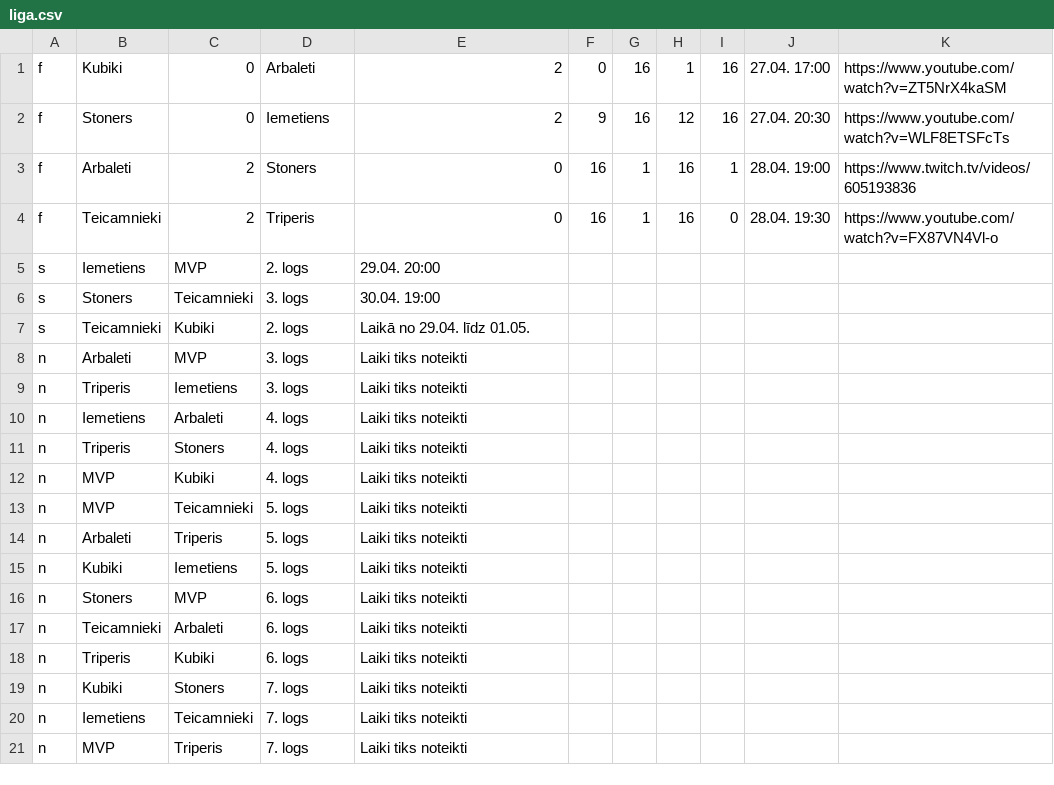
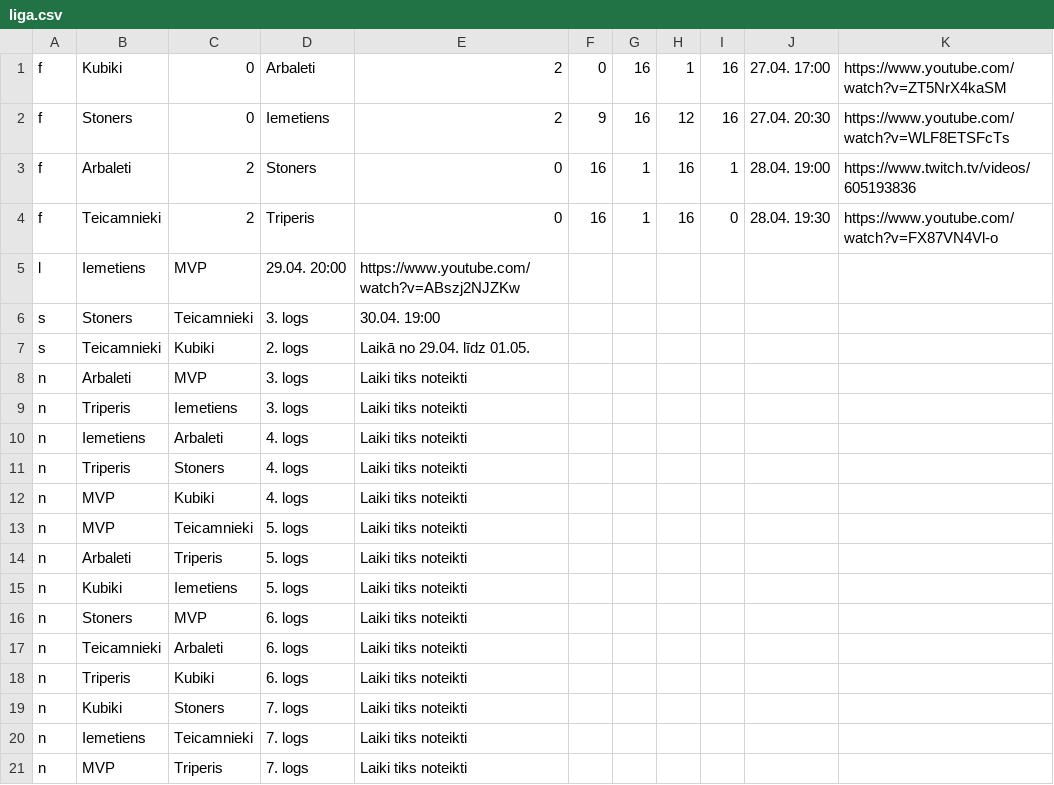
Before and after one commit to artis-v/artis-v.github.io, a CSV file: csgo/liga.csv, drawn as a sheet.

Commit message:
Update liga.csv

```diff
--- a/csgo/liga.csv
+++ b/csgo/liga.csv
@@ -4,3 +4,3 @@ f,Arbaleti,2,Stoners,0,16,1,16,1,28.04. 19:00,https://www.twitch.tv/videos/60519
 f,Teicamnieki,2,Triperis,0,16,1,16,0,28.04. 19:30,https://www.youtube.com/watch?v=FX87VN4Vl-o
-s,Iemetiens,MVP,2. logs,29.04. 20:00
+l,Iemetiens,MVP,29.04. 20:00,https://www.youtube.com/watch?v=ABszj2NJZKw
 s,Stoners,Teicamnieki,3. logs,30.04. 19:00
```
